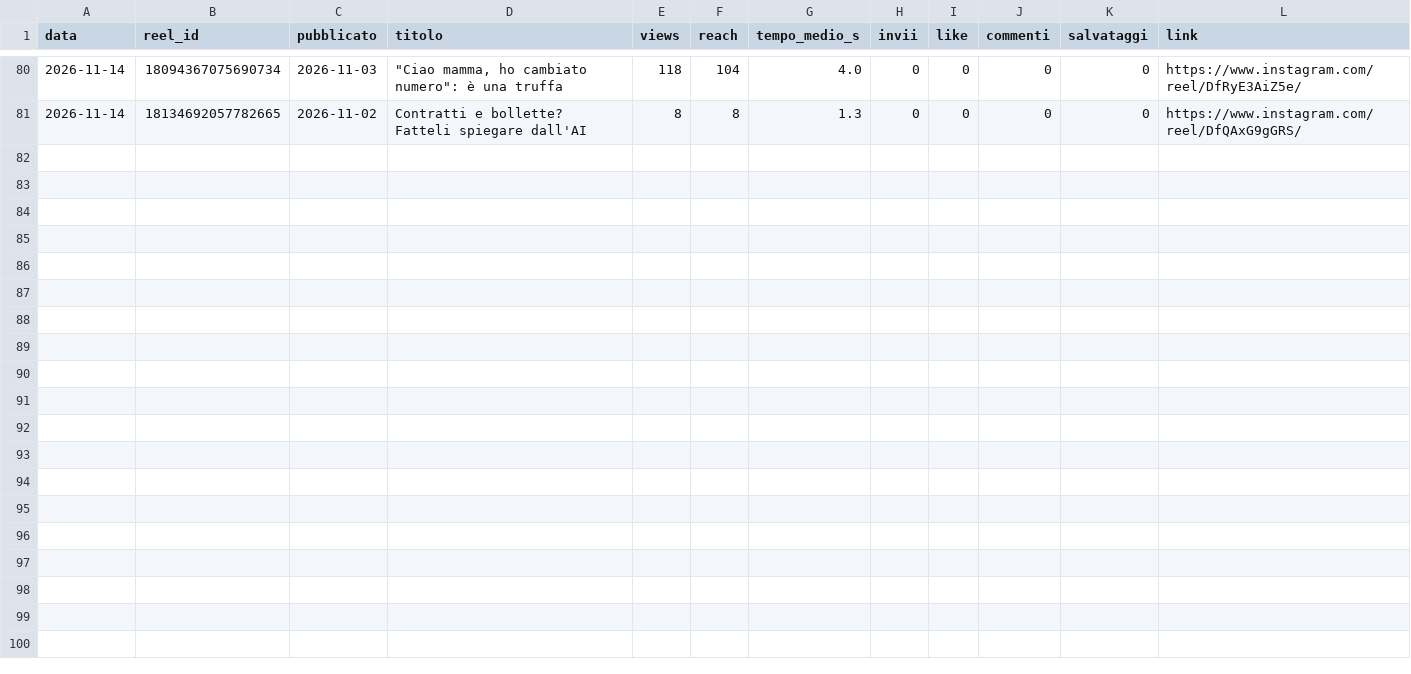
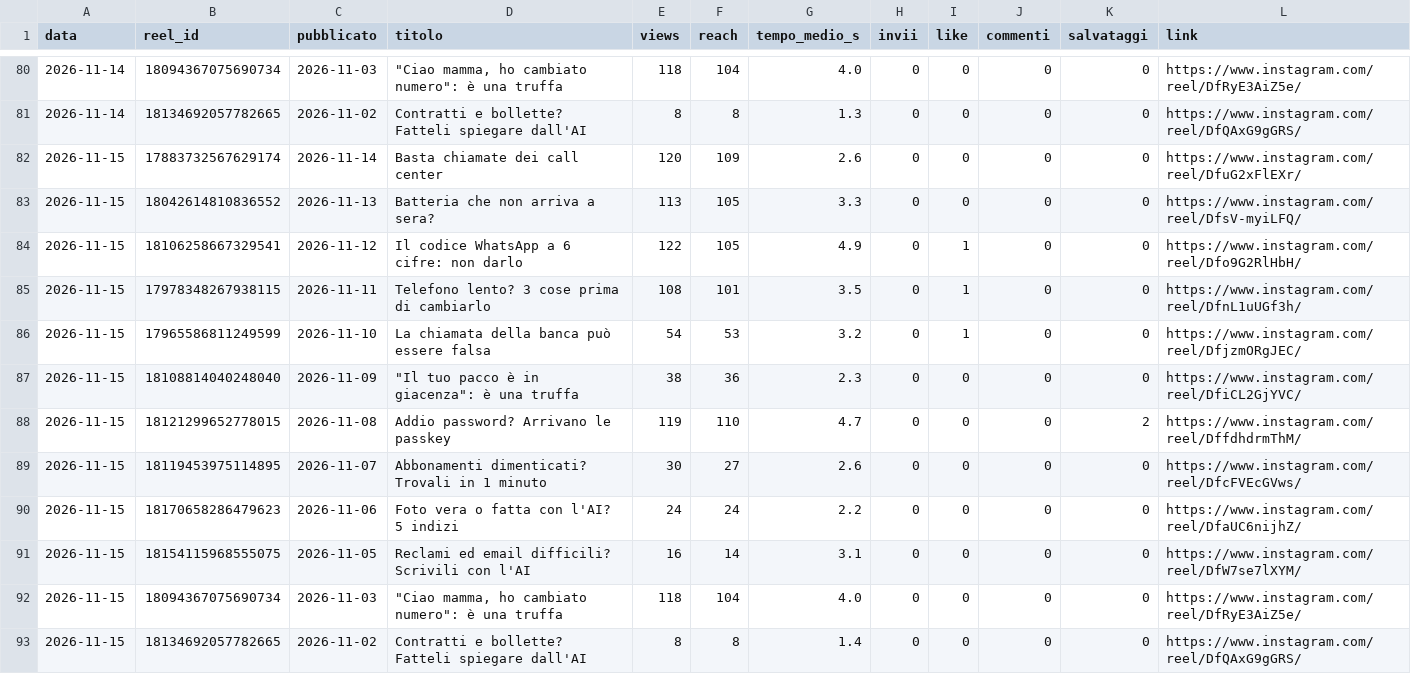
Before and after one commit to SimonePiro00/bitquotidiano, a CSV file: analisi/reel_giornaliero.csv, drawn as a sheet; only a part is shown, gaps mark what is left out; the diff names each change by its address in the sheet, - before the commit and + after, or states it on an @@ line.

Commit message:
Registro giornaliero

```diff
--- a/analisi/reel_giornaliero.csv
+++ b/analisi/reel_giornaliero.csv
+row 82: 2026-11-15 | 17883732567629174 | 2026-11-14 | Basta chiamate dei call center | 120 | 109 | 2.6 | 0 | 0 | 0 | 0 | https://www.instagram.com/reel/DfuG2xFlEXr/
+row 83: 2026-11-15 | 18042614810836552 | 2026-11-13 | Batteria che non arriva a sera? | 113 | 105 | 3.3 | 0 | 0 | 0 | 0 | https://www.instagram.com/reel/DfsV-myiLFQ/
+row 84: 2026-11-15 | 18106258667329541 | 2026-11-12 | Il codice WhatsApp a 6 cifre: non darlo | 122 | 105 | 4.9 | 0 | 1 | 0 | 0 | https://www.instagram.com/reel/Dfo9G2RlHbH/
+row 85: 2026-11-15 | 17978348267938115 | 2026-11-11 | Telefono lento? 3 cose prima di cambiarlo | 108 | 101 | 3.5 | 0 | 1 | 0 | 0 | https://www.instagram.com/reel/DfnL1uUGf3h/
+row 86: 2026-11-15 | 17965586811249599 | 2026-11-10 | La chiamata della banca può essere falsa | 54 | 53 | 3.2 | 0 | 1 | 0 | 0 | https://www.instagram.com/reel/DfjzmORgJEC/
+row 87: 2026-11-15 | 18108814040248040 | 2026-11-09 | "Il tuo pacco è in giacenza": è una truffa | 38 | 36 | 2.3 | 0 | 0 | 0 | 0 | https://www.instagram.com/reel/DfiCL2GjYVC/
+row 88: 2026-11-15 | 18121299652778015 | 2026-11-08 | Addio password? Arrivano le passkey | 119 | 110 | 4.7 | 0 | 0 | 0 | 2 | https://www.instagram.com/reel/DffdhdrmThM/
+row 89: 2026-11-15 | 18119453975114895 | 2026-11-07 | Abbonamenti dimenticati? Trovali in 1 minuto | 30 | 27 | 2.6 | 0 | 0 | 0 | 0 | https://www.instagram.com/reel/DfcFVEcGVws/
+row 90: 2026-11-15 | 18170658286479623 | 2026-11-06 | Foto vera o fatta con l'AI? 5 indizi | 24 | 24 | 2.2 | 0 | 0 | 0 | 0 | https://www.instagram.com/reel/DfaUC6nijhZ/
+row 91: 2026-11-15 | 18154115968555075 | 2026-11-05 | Reclami ed email difficili? Scrivili con l'AI | 16 | 14 | 3.1 | 0 | 0 | 0 | 0 | https://www.instagram.com/reel/DfW7se7lXYM/
+row 92: 2026-11-15 | 18094367075690734 | 2026-11-03 | "Ciao mamma, ho cambiato numero": è una truffa | 118 | 104 | 4.0 | 0 | 0 | 0 | 0 | https://www.instagram.com/reel/DfRyE3AiZ5e/
+row 93: 2026-11-15 | 18134692057782665 | 2026-11-02 | Contratti e bollette? Fatteli spiegare dall'AI | 8 | 8 | 1.4 | 0 | 0 | 0 | 0 | https://www.instagram.com/reel/DfQAxG9gGRS/
```
Also changed, not shown: 1 other file.
